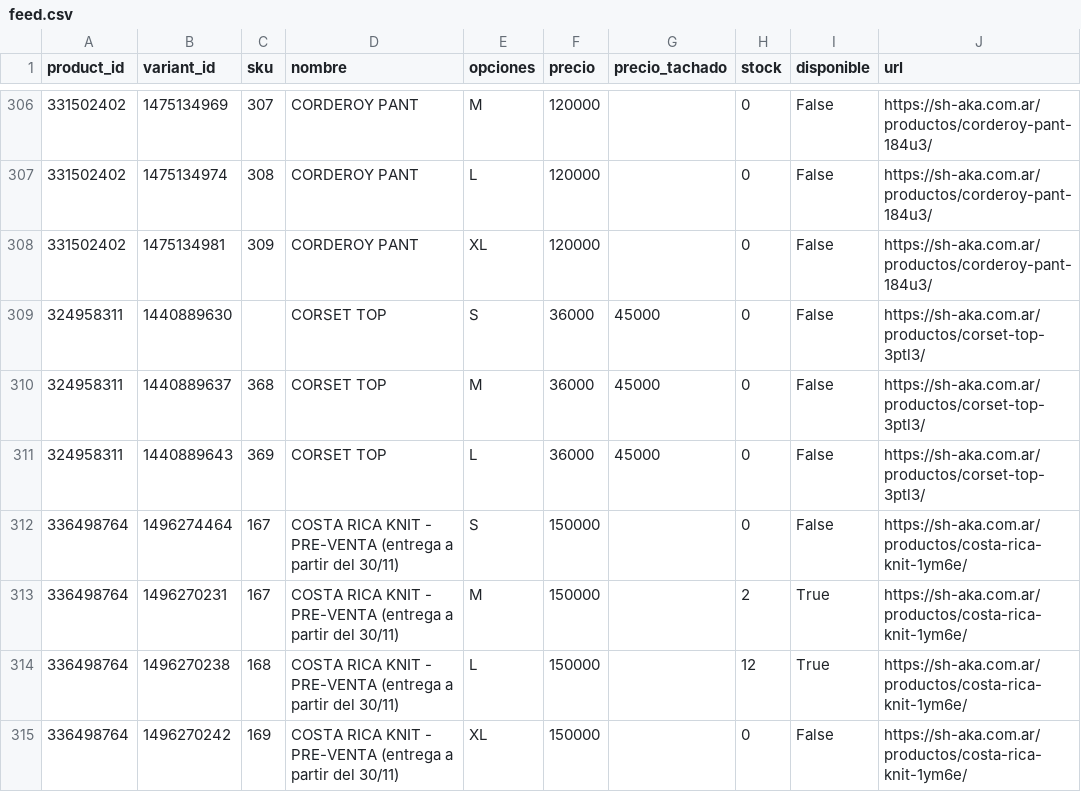
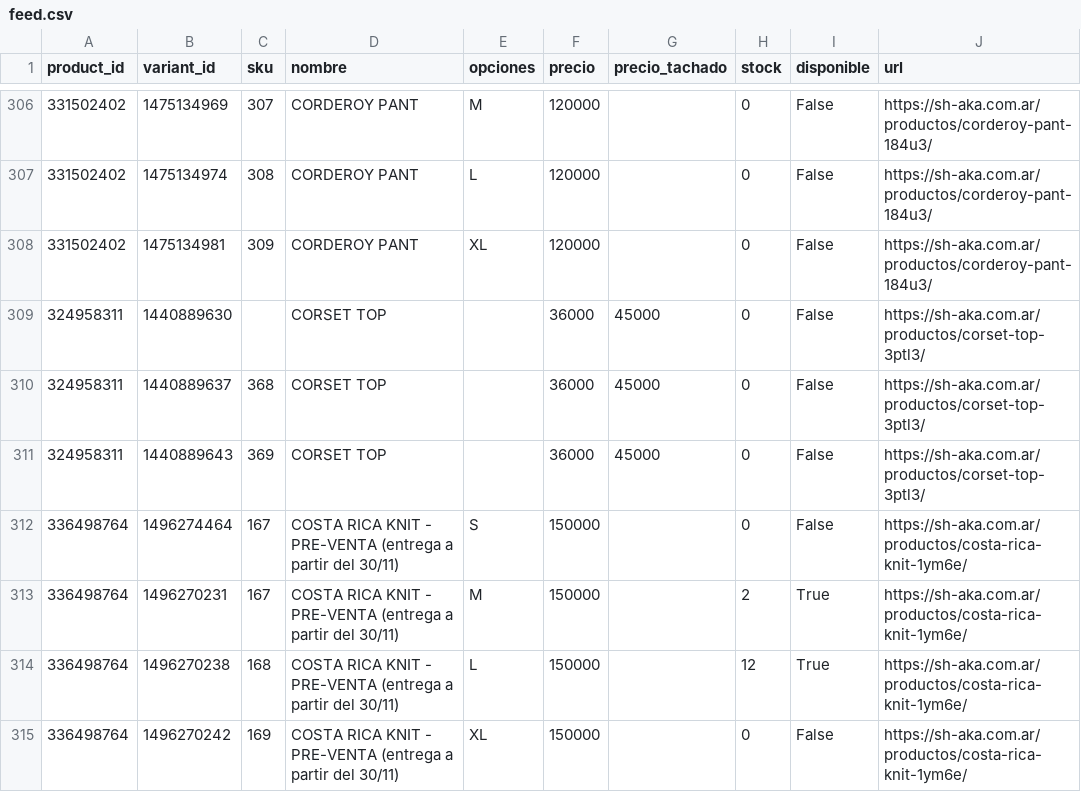
Before and after one commit to matiasugarte-oss/Shaka-Feed, a CSV file: feed.csv, drawn as a sheet; only a part is shown, gaps mark what is left out; the diff names each change by its address in the sheet, - before the commit and + after, or states it on an @@ line.

Commit message:
feed: 2026-11-23 21:46

```diff
--- a/feed.csv
+++ b/feed.csv
-E309 (opciones): S
+E309 (opciones): (empty)
-E310 (opciones): M
+E310 (opciones): (empty)
-E311 (opciones): L
+E311 (opciones): (empty)
```
Also changed, not shown: 2 other files.
